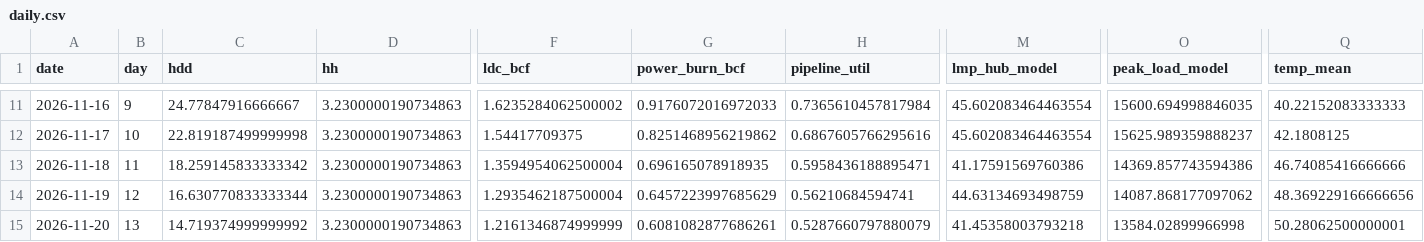
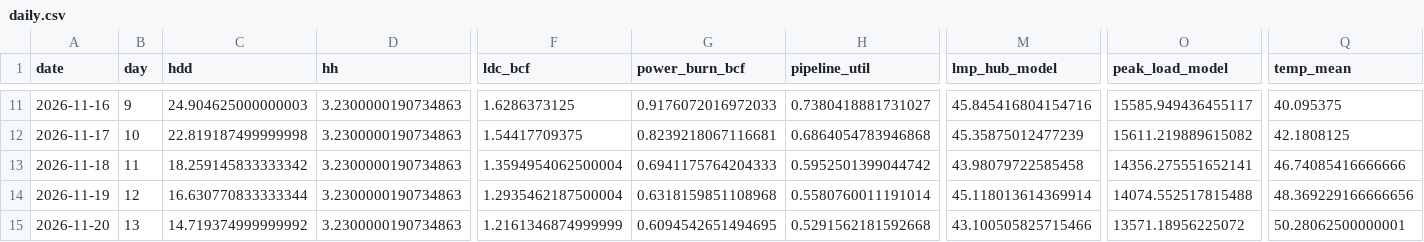
Before and after one commit to cathykam2006/ne-gas-power-pcm, a CSV file: results/live/daily.csv, drawn as a sheet; only a part is shown, gaps mark what is left out; the diff covers the shown part only; the diff names each change by its address in the sheet, - before the commit and + after, or states it on an @@ line.

```diff
--- a/results/live/daily.csv
+++ b/results/live/daily.csv
-C11 (hdd): 24.77847916666667
+C11 (hdd): 24.904625000000003
-F11 (ldc_bcf): 1.6235284062500002
+F11 (ldc_bcf): 1.6286373125
-H11 (pipeline_util): 0.7365610457817984
+H11 (pipeline_util): 0.7380418881731027
-M11 (lmp_hub_model): 45.602083464463554
+M11 (lmp_hub_model): 45.845416804154716
-O11 (peak_load_model): 15600.694998846035
+O11 (peak_load_model): 15585.949436455117
-Q11 (temp_mean): 40.22152083333333
+Q11 (temp_mean): 40.095375
-G12 (power_burn_bcf): 0.8251468956219862
+G12 (power_burn_bcf): 0.8239218067116681
-H12 (pipeline_util): 0.6867605766295616
+H12 (pipeline_util): 0.6864054783946868
-M12 (lmp_hub_model): 45.602083464463554
+M12 (lmp_hub_model): 45.35875012477239
-O12 (peak_load_model): 15625.989359888237
+O12 (peak_load_model): 15611.219889615082
-G13 (power_burn_bcf): 0.696165078918935
+G13 (power_burn_bcf): 0.6941175764204333
-H13 (pipeline_util): 0.5958436188895471
+H13 (pipeline_util): 0.5952501399044742
-M13 (lmp_hub_model): 41.17591569760386
+M13 (lmp_hub_model): 43.98079722585458
-O13 (peak_load_model): 14369.857743594386
+O13 (peak_load_model): 14356.275551652141
-G14 (power_burn_bcf): 0.6457223997685629
+G14 (power_burn_bcf): 0.6318159851108968
-H14 (pipeline_util): 0.56210684594741
+H14 (pipeline_util): 0.5580760011191014
-M14 (lmp_hub_model): 44.63134693498759
+M14 (lmp_hub_model): 45.118013614369914
-O14 (peak_load_model): 14087.868177097062
+O14 (peak_load_model): 14074.552517815488
-G15 (power_burn_bcf): 0.6081082877686261
+G15 (power_burn_bcf): 0.6094542651494695
-H15 (pipeline_util): 0.5287660797880079
+H15 (pipeline_util): 0.5291562181592668
-M15 (lmp_hub_model): 41.45358003793218
+M15 (lmp_hub_model): 43.100505825715466
-O15 (peak_load_model): 13584.02899966998
+O15 (peak_load_model): 13571.18956225072
```
Also changed, not shown: 27 edited cells elsewhere in this file, data/live/isone_fuelmix.csv, data/live/isone_load.csv, 5 other files.
